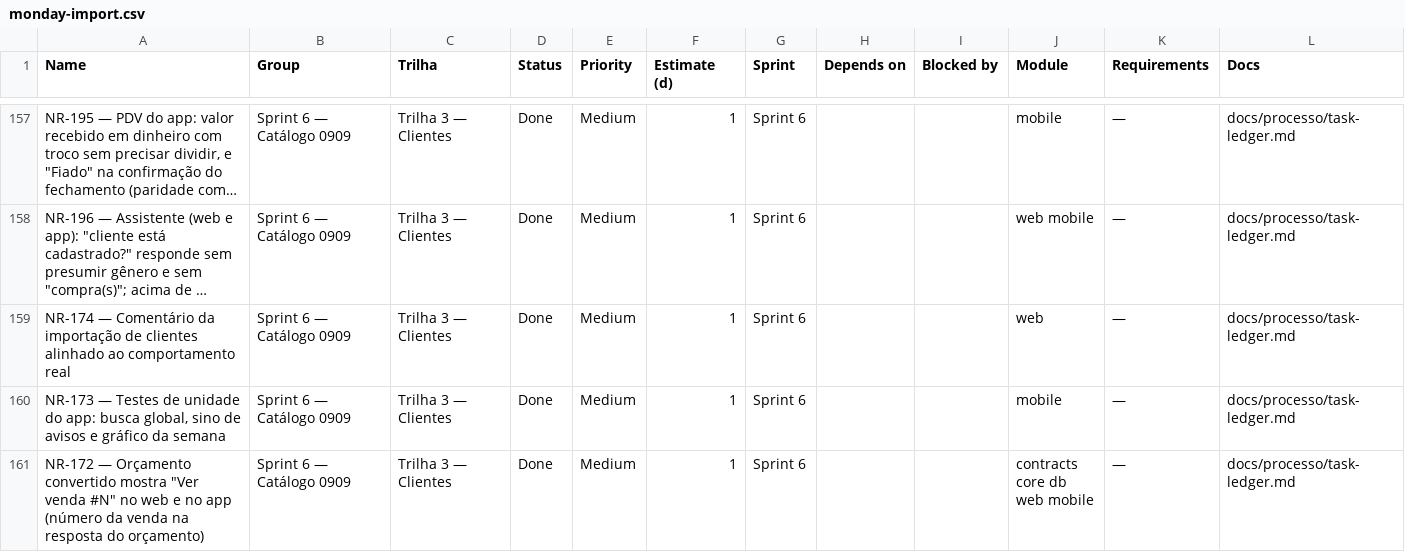
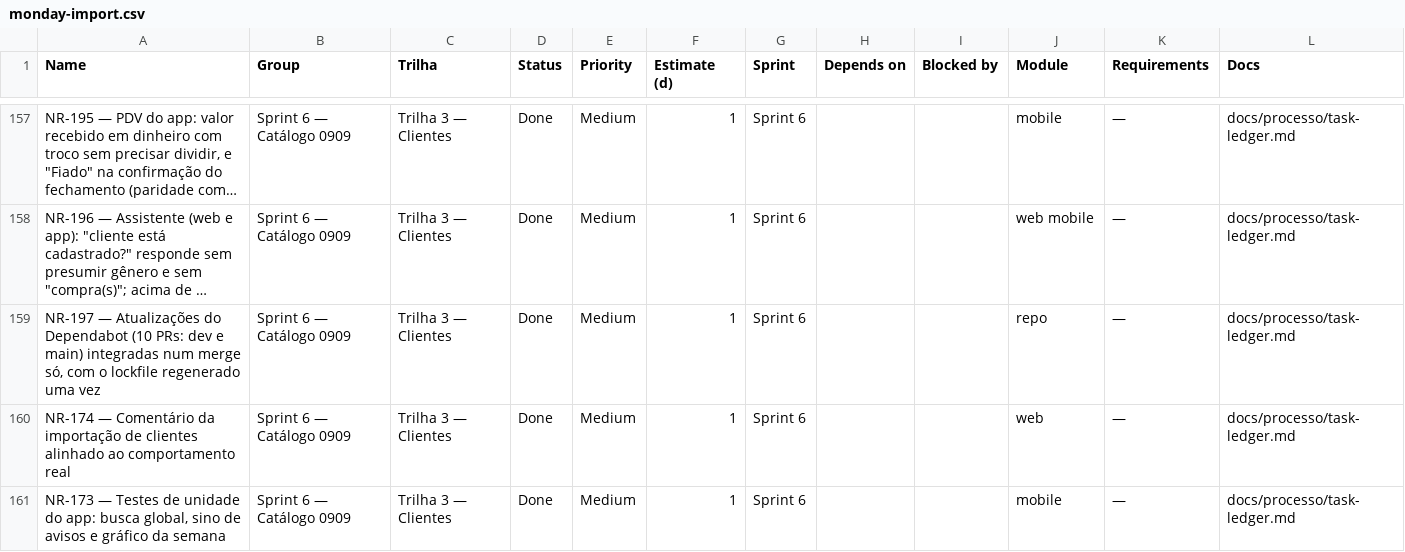
Before and after one commit to Ei-buddy/ei-buddy, a CSV file: docs/processo/monday-import.csv, drawn as a sheet; only a part is shown, gaps mark what is left out; the shorter side is filled out with more unchanged rows; long unchanged cells end in …; the diff names each change by its address in the sheet, - before the commit and + after, or states it on an @@ line.

```diff
--- a/docs/processo/monday-import.csv
+++ b/docs/processo/monday-import.csv
+row 159: NR-197 — Atualizações do Dependabot (10 PRs: dev e main) integradas num merge só, com o lockfile regenerado uma vez | Sprint 6 — Catálogo 0909 | Trilha 3 — Clientes | Done | Medium | 1 | Sprint 6 |  |  | repo | — | docs/processo/task-ledger.md
```
Also changed, not shown: 2 other files.
